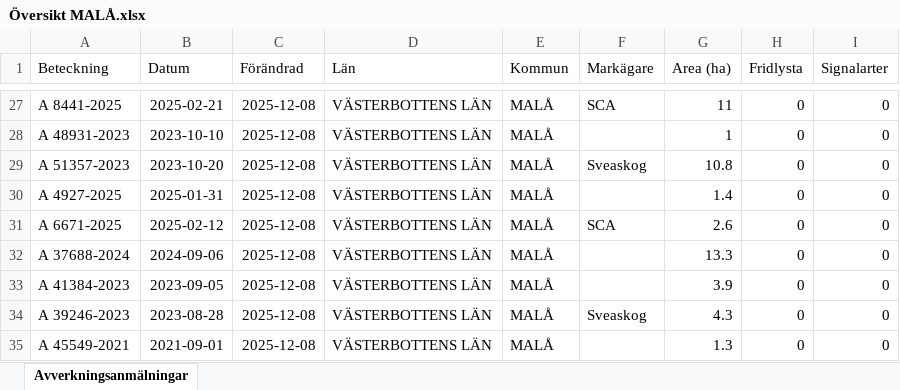
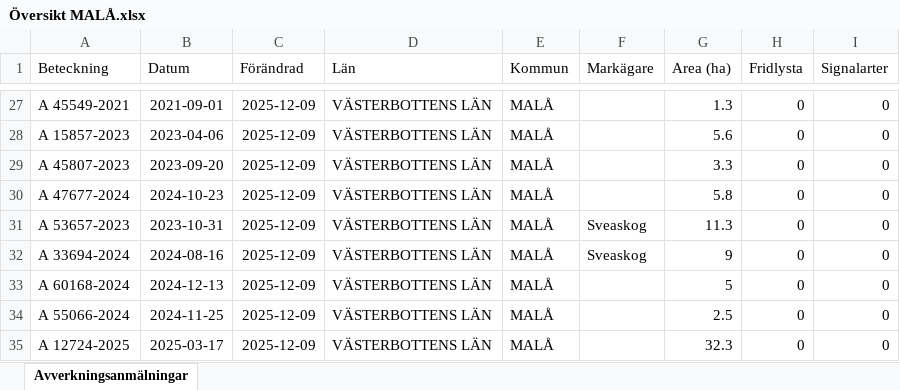
Before and after one commit to klasma/Logging_2418, an Excel workbook: Översikt MALÅ.xlsx, sheet Avverkningsanmälningar, drawn as a sheet; only a part is shown, gaps mark what is left out; values as stored, in another font and other column widths than the file's, no borders; the diff covers the shown part only; the diff names each change by its address in the sheet, - before the commit and + after, or states it on an @@ line.

```diff
--- a/Översikt MALÅ.xlsx (sheet Avverkningsanmälningar)
+++ b/Översikt MALÅ.xlsx (sheet Avverkningsanmälningar)
-A27 (Beteckning): A 8441-2025
+A27 (Beteckning): A 45549-2021
-B27 (Datum): 2025-02-21
+B27 (Datum): 2021-09-01
-C27:C35 (Förändrad): 2025-12-08
+C27:C35 (Förändrad): 2025-12-09
-F27 (Markägare): SCA
+F27 (Markägare): (empty)
-G27 (Area (ha)): 11
+G27 (Area (ha)): 1.3
-A28 (Beteckning): A 48931-2023
+A28 (Beteckning): A 15857-2023
-B28 (Datum): 2023-10-10
+B28 (Datum): 2023-04-06
-G28 (Area (ha)): 1
+G28 (Area (ha)): 5.6
-A29 (Beteckning): A 51357-2023
+A29 (Beteckning): A 45807-2023
-B29 (Datum): 2023-10-20
+B29 (Datum): 2023-09-20
-F29 (Markägare): Sveaskog
+F29 (Markägare): (empty)
-G29 (Area (ha)): 10.8
+G29 (Area (ha)): 3.3
-A30 (Beteckning): A 4927-2025
+A30 (Beteckning): A 47677-2024
-B30 (Datum): 2025-01-31
+B30 (Datum): 2024-10-23
-G30 (Area (ha)): 1.4
+G30 (Area (ha)): 5.8
-A31 (Beteckning): A 6671-2025
+A31 (Beteckning): A 53657-2023
-B31 (Datum): 2025-02-12
+B31 (Datum): 2023-10-31
-F31 (Markägare): SCA
+F31 (Markägare): Sveaskog
-G31 (Area (ha)): 2.6
+G31 (Area (ha)): 11.3
-A32 (Beteckning): A 37688-2024
+A32 (Beteckning): A 33694-2024
-B32 (Datum): 2024-09-06
+B32 (Datum): 2024-08-16
-F32 (Markägare): (empty)
+F32 (Markägare): Sveaskog
-G32 (Area (ha)): 13.3
+G32 (Area (ha)): 9
-A33 (Beteckning): A 41384-2023
+A33 (Beteckning): A 60168-2024
-B33 (Datum): 2023-09-05
+B33 (Datum): 2024-12-13
-G33 (Area (ha)): 3.9
+G33 (Area (ha)): 5
-A34 (Beteckning): A 39246-2023
+A34 (Beteckning): A 55066-2024
-B34 (Datum): 2023-08-28
+B34 (Datum): 2024-11-25
-F34 (Markägare): Sveaskog
+F34 (Markägare): (empty)
-G34 (Area (ha)): 4.3
+G34 (Area (ha)): 2.5
-A35 (Beteckning): A 45549-2021
+A35 (Beteckning): A 12724-2025
-B35 (Datum): 2021-09-01
+B35 (Datum): 2025-03-17
-G35 (Area (ha)): 1.3
+G35 (Area (ha)): 32.3
```
Also changed, not shown: 1753 edited cells elsewhere in this sheet, artfynd/A 41330-2024 artfynd.xlsx, artfynd/A 41840-2023 artfynd.xlsx, 54 other files.
